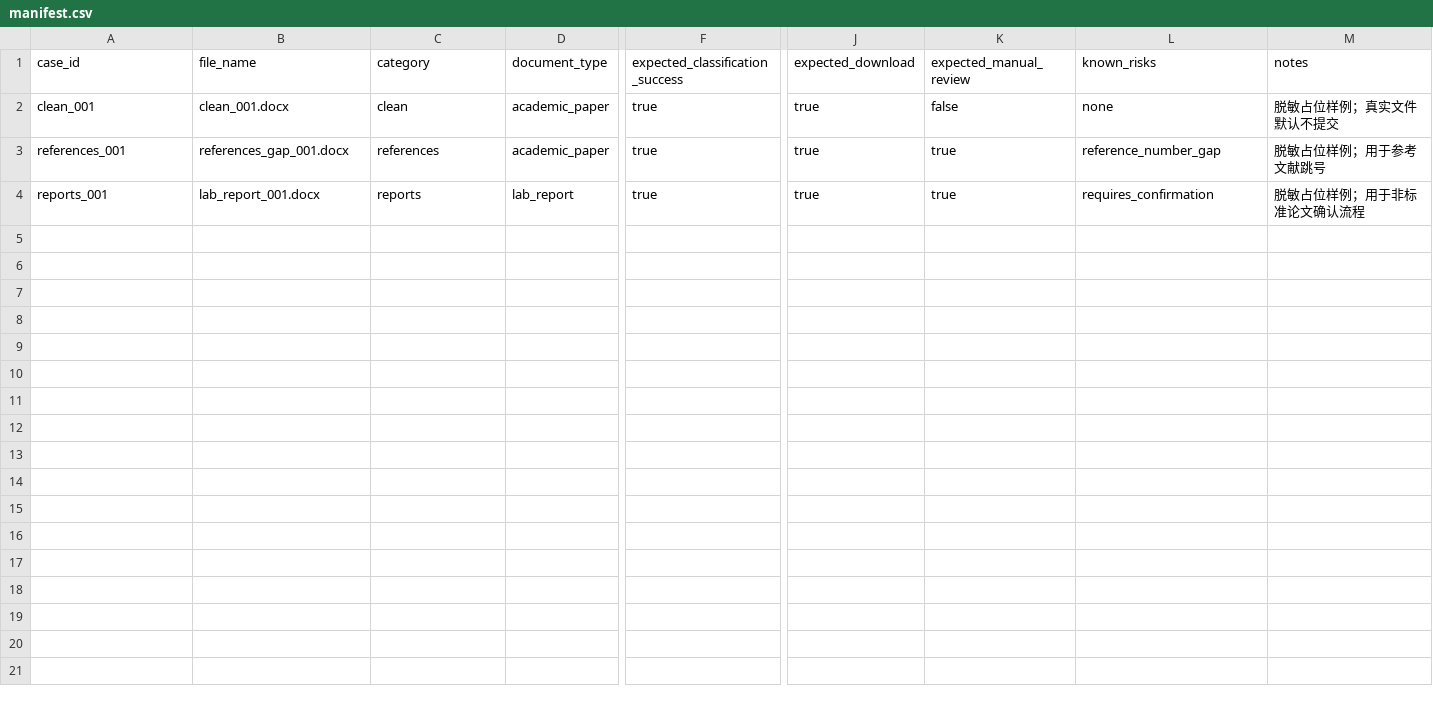
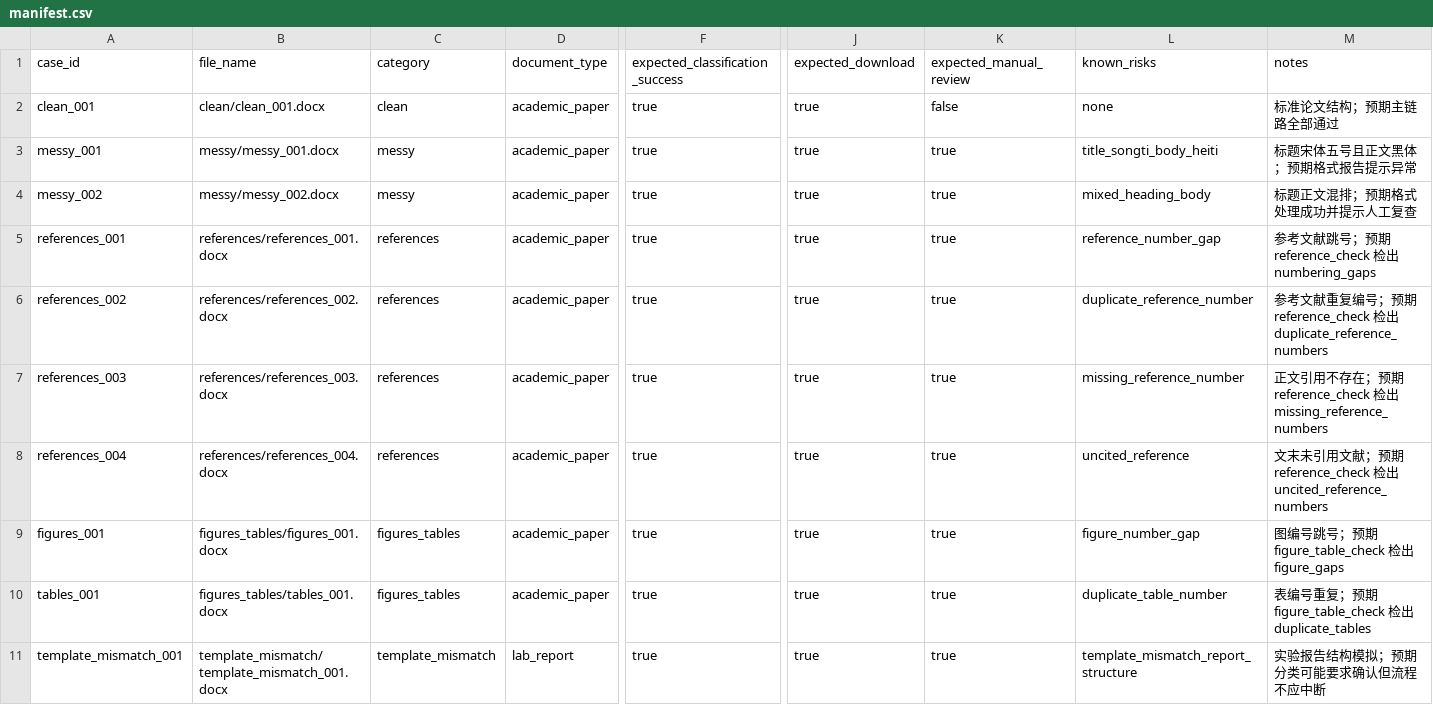
Before and after one commit to AKl2781/ai-paper-format-agent, a CSV file: paper-ai/backend/test_documents/manifest.csv, drawn as a sheet; only a part is shown, gaps mark what is left out; addresses are those after the commit; rows hold the shown columns only; the diff names each change by its address in the sheet, - before the commit and + after, or states it on an @@ line.

```diff
--- a/paper-ai/backend/test_documents/manifest.csv
+++ b/paper-ai/backend/test_documents/manifest.csv
-B2 (file_name): clean_001.docx
+B2 (file_name): clean/clean_001.docx
-M2 (notes): 脱敏占位样例；真实文件默认不提交
+M2 (notes): 标准论文结构；预期主链路全部通过
+row 3: messy_001 | messy/messy_001.docx | messy | academic_paper | true | true | true | title_songti_body_heiti | 标题宋体五号且正文黑体；预期格式报告提示异常
+row 4: messy_002 | messy/messy_002.docx | messy | academic_paper | true | true | true | mixed_heading_body | 标题正文混排；预期格式处理成功并提示人工复查
-B5 (file_name): references_gap_001.docx
+B5 (file_name): references/references_001.docx
-M5 (notes): 脱敏占位样例；用于参考文献跳号
+M5 (notes): 参考文献跳号；预期 reference_check 检出 numbering_gaps
+row 6: references_002 | references/references_002.docx | references | academic_paper | true | true | true | duplicate_reference_number | 参考文献重复编号；预期 reference_check 检出 duplicate_reference_numbers
+row 7: references_003 | references/references_003.docx | references | academic_paper | true | true | true | missing_reference_number | 正文引用不存在；预期 reference_check 检出 missing_reference_numbers
+row 8: references_004 | references/references_004.docx | references | academic_paper | true | true | true | uncited_reference | 文末未引用文献；预期 reference_check 检出 uncited_reference_numbers
+row 9: figures_001 | figures_tables/figures_001.docx | figures_tables | academic_paper | true | true | true | figure_number_gap | 图编号跳号；预期 figure_table_check 检出 figure_gaps
+row 10: tables_001 | figures_tables/tables_001.docx | figures_tables | academic_paper | true | true | true | duplicate_table_number | 表编号重复；预期 figure_table_check 检出 duplicate_tables
-A11 (case_id): reports_001
+A11 (case_id): template_mismatch_001
-B11 (file_name): lab_report_001.docx
+B11 (file_name): template_mismatch/template_mismatch_001.docx
-C11 (category): reports
+C11 (category): template_mismatch
-L11 (known_risks): requires_confirmation
+L11 (known_risks): template_mismatch_report_structure
-M11 (notes): 脱敏占位样例；用于非标准论文确认流程
+M11 (notes): 实验报告结构模拟；预期分类可能要求确认但流程不应中断
```
Also changed, not shown: 2 other files.
